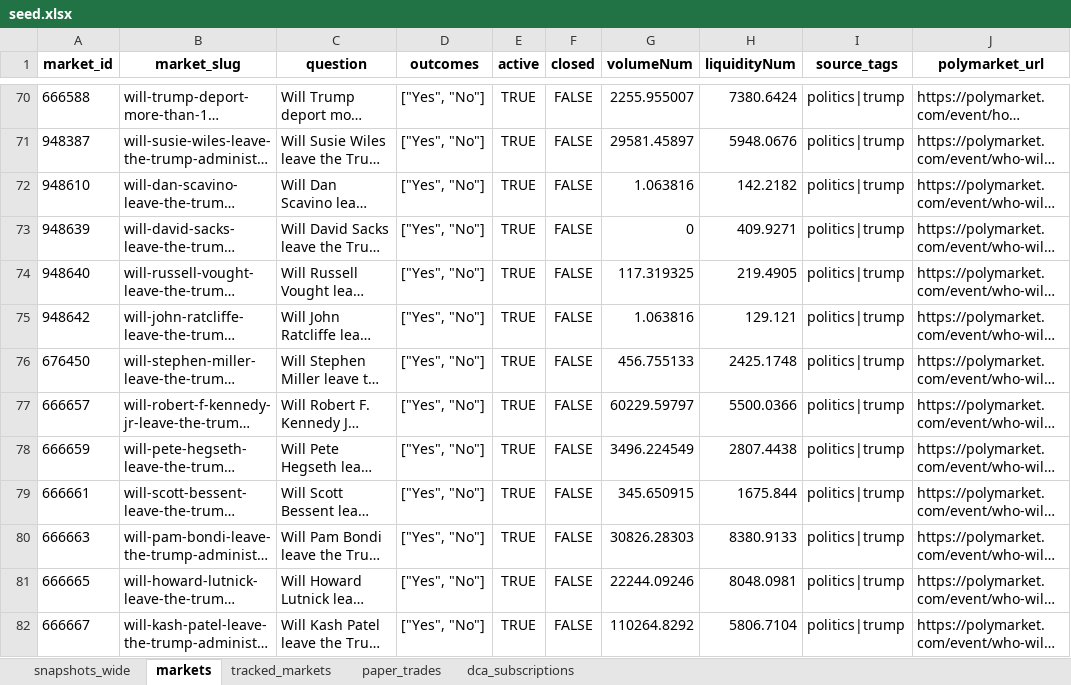
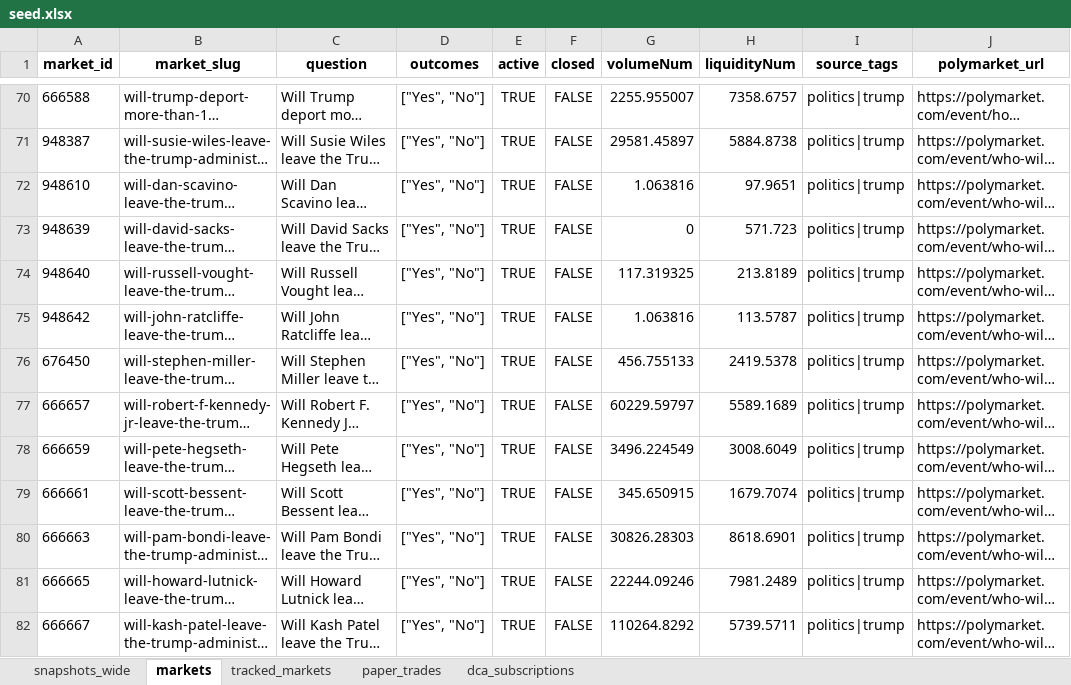
Before and after one commit to NoahJunge/polymarkettracker, an Excel workbook: backend/seed_data/seed.xlsx, sheet markets, drawn as a sheet; only a part is shown, gaps mark what is left out; long unchanged cells end in …; values as stored, in another font and other column widths than the file's, no borders; the diff covers the shown part only; the diff names each change by its address in the sheet, - before the commit and + after, or states it on an @@ line.

```diff
--- a/backend/seed_data/seed.xlsx (sheet markets)
+++ b/backend/seed_data/seed.xlsx (sheet markets)
-H70 (liquidityNum): 7380.6424
+H70 (liquidityNum): 7358.6757
-H71 (liquidityNum): 5948.0676
+H71 (liquidityNum): 5884.8738
-H72 (liquidityNum): 142.2182
+H72 (liquidityNum): 97.9651
-H73 (liquidityNum): 409.9271
+H73 (liquidityNum): 571.723
-H74 (liquidityNum): 219.4905
+H74 (liquidityNum): 213.8189
-H75 (liquidityNum): 129.121
+H75 (liquidityNum): 113.5787
-H76 (liquidityNum): 2425.1748
+H76 (liquidityNum): 2419.5378
-H77 (liquidityNum): 5500.0366
+H77 (liquidityNum): 5589.1689
-H78 (liquidityNum): 2807.4438
+H78 (liquidityNum): 3008.6049
-H79 (liquidityNum): 1675.844
+H79 (liquidityNum): 1679.7074
-H80 (liquidityNum): 8380.9133
+H80 (liquidityNum): 8618.6901
-H81 (liquidityNum): 8048.0981
+H81 (liquidityNum): 7981.2489
-H82 (liquidityNum): 5806.7104
+H82 (liquidityNum): 5739.5711
```
Also changed, not shown: 4 added rows, 4 removed rows and 240 edited cells elsewhere in this sheet.
